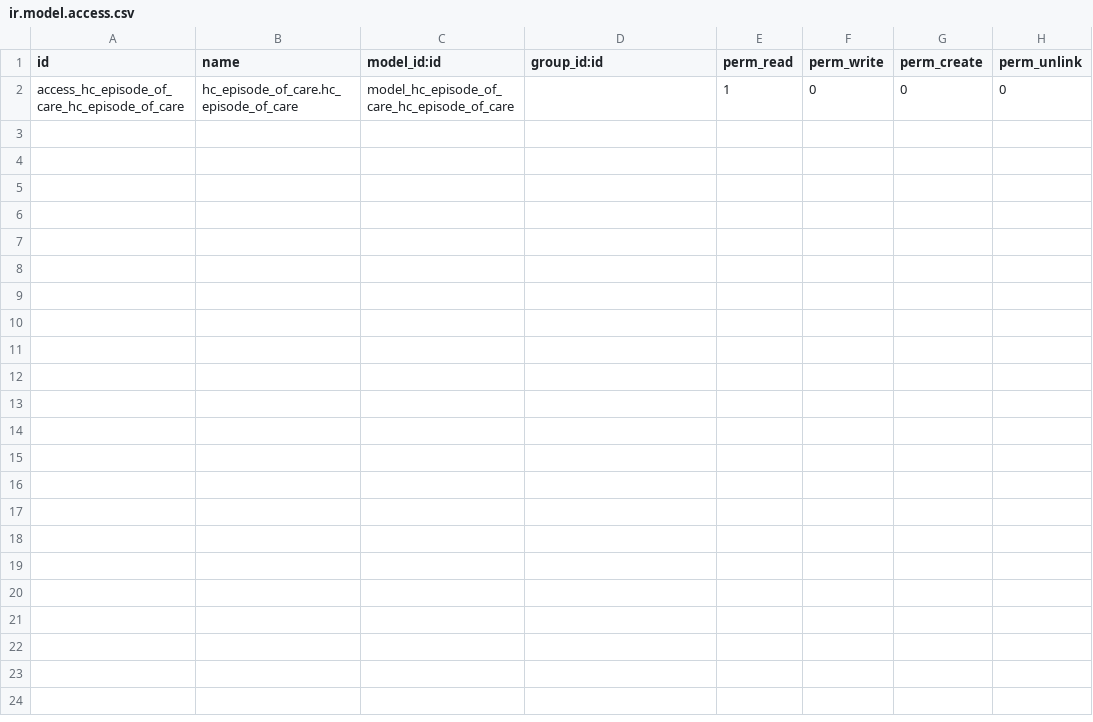
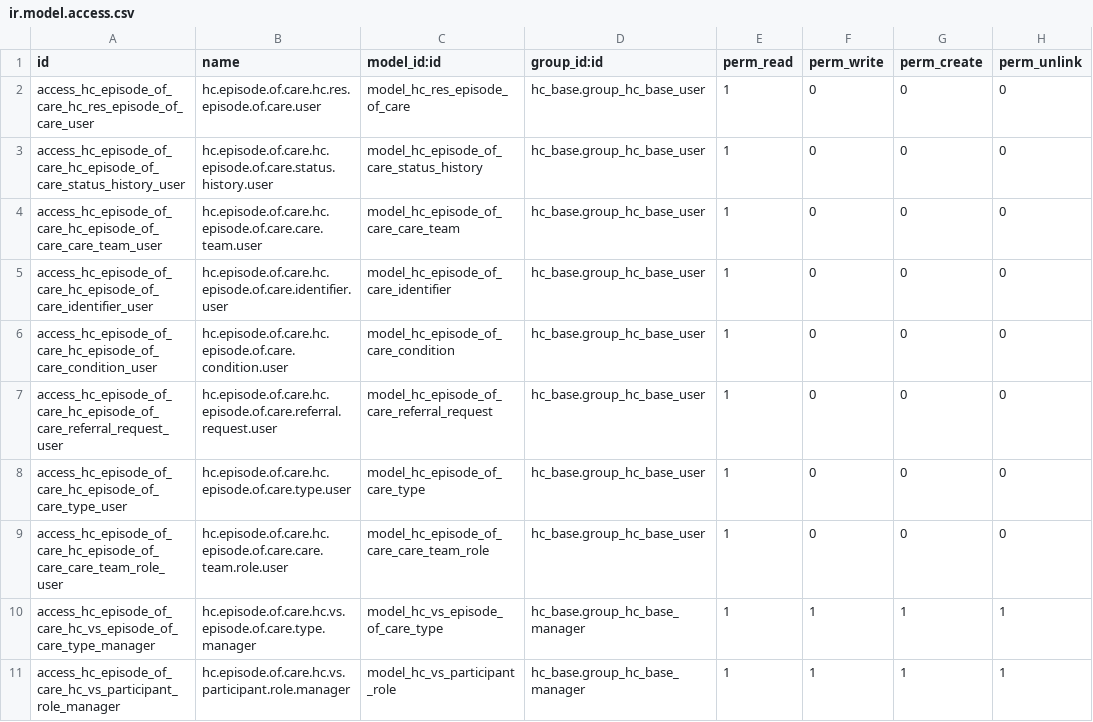
Before and after one commit to LasLabs/odoo-fhir, a CSV file: addons/hc_episode_of_care/security/ir.model.access.csv, drawn as a sheet.

```diff
--- a/addons/hc_episode_of_care/security/ir.model.access.csv
+++ b/addons/hc_episode_of_care/security/ir.model.access.csv
@@ -1,2 +1,11 @@
 id,name,model_id:id,group_id:id,perm_read,perm_write,perm_create,perm_unlink
-access_hc_episode_of_care_hc_episode_of_care,hc_episode_of_care.hc_episode_of_care,model_hc_episode_of_care_hc_episode_of_care,,1,0,0,0
+access_hc_episode_of_care_hc_res_episode_of_care_user,hc.episode.of.care.hc.res.episode.of.care.user,model_hc_res_episode_of_care,hc_base.group_hc_base_user,1,0,0,0
+access_hc_episode_of_care_hc_episode_of_care_status_history_user,hc.episode.of.care.hc.episode.of.care.status.history.user,model_hc_episode_of_care_status_history,hc_base.group_hc_base_user,1,0,0,0
+access_hc_episode_of_care_hc_episode_of_care_care_team_user,hc.episode.of.care.hc.episode.of.care.care.team.user,model_hc_episode_of_care_care_team,hc_base.group_hc_base_user,1,0,0,0
+access_hc_episode_of_care_hc_episode_of_care_identifier_user,hc.episode.of.care.hc.episode.of.care.identifier.user,model_hc_episode_of_care_identifier,hc_base.group_hc_base_user,1,0,0,0
+access_hc_episode_of_care_hc_episode_of_care_condition_user,hc.episode.of.care.hc.episode.of.care.condition.user,model_hc_episode_of_care_condition,hc_base.group_hc_base_user,1,0,0,0
+access_hc_episode_of_care_hc_episode_of_care_referral_request_user,hc.episode.of.care.hc.episode.of.care.referral.request.user,model_hc_episode_of_care_referral_request,hc_base.group_hc_base_user,1,0,0,0
+access_hc_episode_of_care_hc_episode_of_care_type_user,hc.episode.of.care.hc.episode.of.care.type.user,model_hc_episode_of_care_type,hc_base.group_hc_base_user,1,0,0,0
+access_hc_episode_of_care_hc_episode_of_care_care_team_role_user,hc.episode.of.care.hc.episode.of.care.care.team.role.user,model_hc_episode_of_care_care_team_role,hc_base.group_hc_base_user,1,0,0,0
+access_hc_episode_of_care_hc_vs_episode_of_care_type_manager,hc.episode.of.care.hc.vs.episode.of.care.type.manager,model_hc_vs_episode_of_care_type,hc_base.group_hc_base_manager,1,1,1,1
+access_hc_episode_of_care_hc_vs_participant_role_manager,hc.episode.of.care.hc.vs.participant.role.manager,model_hc_vs_participant_role,hc_base.group_hc_base_manager,1,1,1,1
```
Also changed, not shown: addons/hc_base/security/ir.model.access.csv, 22 other files.
